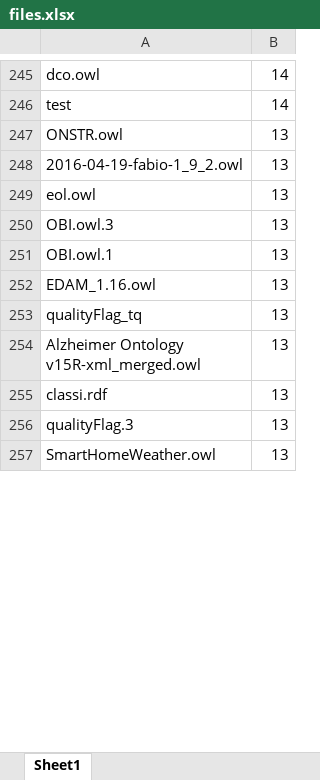
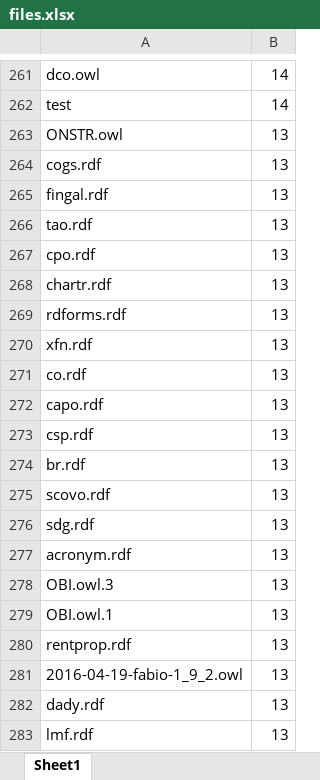
Before and after one commit to priyasatbhaya/tag_distribution, an Excel workbook: excel_files/files.xlsx, sheet Sheet1, drawn as a sheet; only a part is shown, gaps mark what is left out; the shorter side is filled out with more unchanged rows; values as stored, in another font and other column widths than the file's, no borders; addresses are those after the commit; the diff covers the shown part only; the diff names each change by its address in the sheet, - before the commit and + after, or states it on an @@ line.

Commit message:
excel and pickle files generated

```diff
--- a/excel_files/files.xlsx (sheet Sheet1)
+++ b/excel_files/files.xlsx (sheet Sheet1)
+row 264: cogs.rdf | 13
-A265: 2016-04-19-fabio-1_9_2.owl
+A265: fingal.rdf
+row 266: tao.rdf | 13
+row 267: cpo.rdf | 13
+row 268: chartr.rdf | 13
+row 269: rdforms.rdf | 13
+row 270: xfn.rdf | 13
+row 271: co.rdf | 13
+row 272: capo.rdf | 13
+row 273: csp.rdf | 13
+row 274: br.rdf | 13
-A275: eol.owl
+A275: scovo.rdf
+row 276: sdg.rdf | 13
+row 277: acronym.rdf | 13
+row 280: rentprop.rdf | 13
+row 281: 2016-04-19-fabio-1_9_2.owl | 13
+row 282: dady.rdf | 13
+row 283: lmf.rdf | 13
```
Also changed, not shown: 338 added rows, 43 removed rows, 97 moved rows and 101 edited cells elsewhere in this sheet, excel_files/tags.xlsx, 3 other files.
